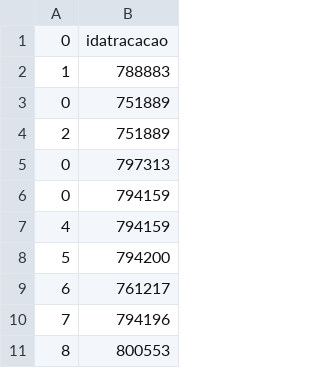
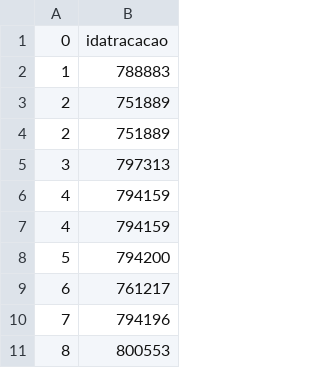
Before and after one commit to FelipeFFerreira/Categorizacao-Dataset, a CSV file: arq_csvs/colun-1.csv, drawn as a sheet; only a part is shown; removed rows and columns are numbered as before the commit, all else as after; the diff names each change by its address in the sheet, - before the commit and + after, or states it on an @@ line.

```diff
--- a/arq_csvs/colun-1.csv
+++ b/arq_csvs/colun-1.csv
-row 3: 0 | 751889
-row 5: 0 | 797313
-row 6: 0 | 794159
+row 4: 2 | 751889
+row 5: 3 | 797313
+row 6: 4 | 794159
```
Also changed, not shown: arq_csvs/colun-2.csv, arq_csvs/colun-3.csv, 4 other files.
